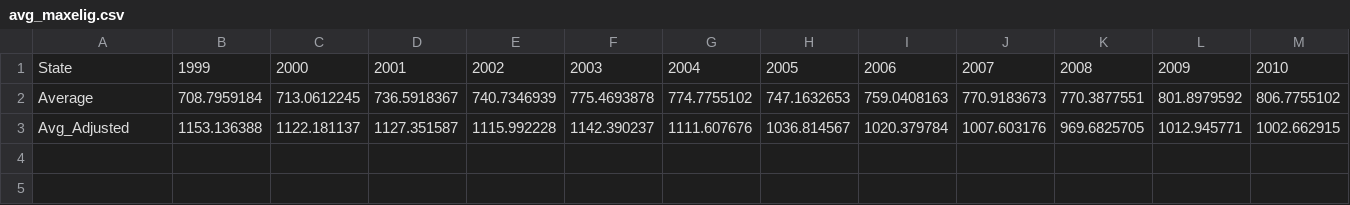
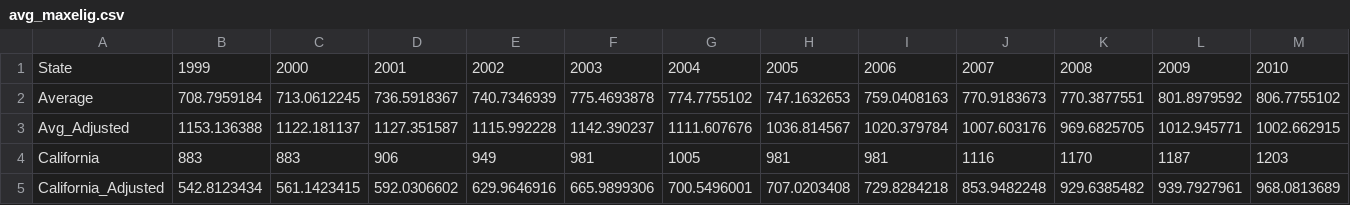
Before and after one commit to kerrizhang/RacePolicy, a CSV file: avg_maxelig.csv, drawn as a sheet; only a part is shown; rows hold the shown columns only; the diff names each change by its address in the sheet, - before the commit and + after, or states it on an @@ line.

Commit message:
Add files via upload

```diff
--- a/avg_maxelig.csv
+++ b/avg_maxelig.csv
+row 4: California | 883 | 883 | 906 | 949 | 981 | 1005 | 981 | 981 | 1116 | 1170 | 1187 | 1203
+row 5: California_Adjusted | 542.8123434 | 561.1423415 | 592.0306602 | 629.9646916 | 665.9899306 | 700.5496001 | 707.0203408 | 729.8284218 | 853.9482248 | 929.6385482 | 939.7927961 | 968.0813689
```
